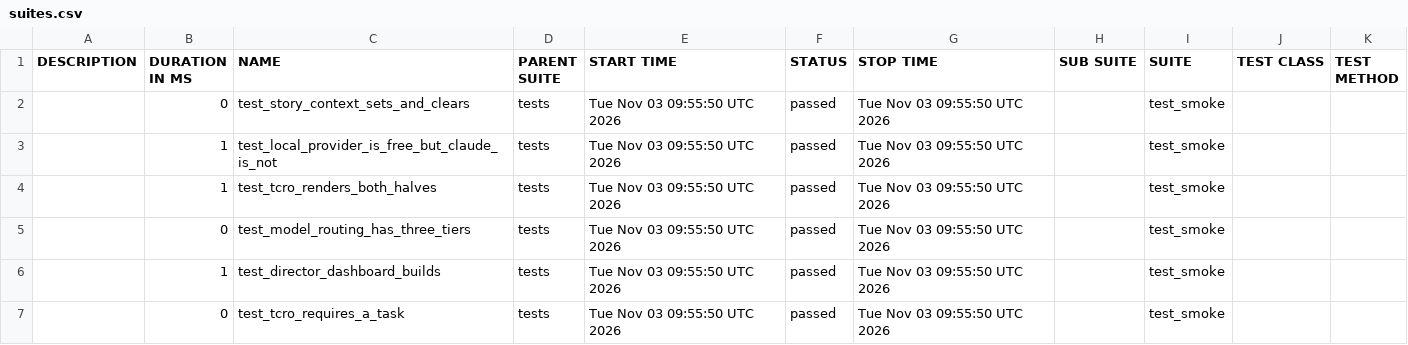
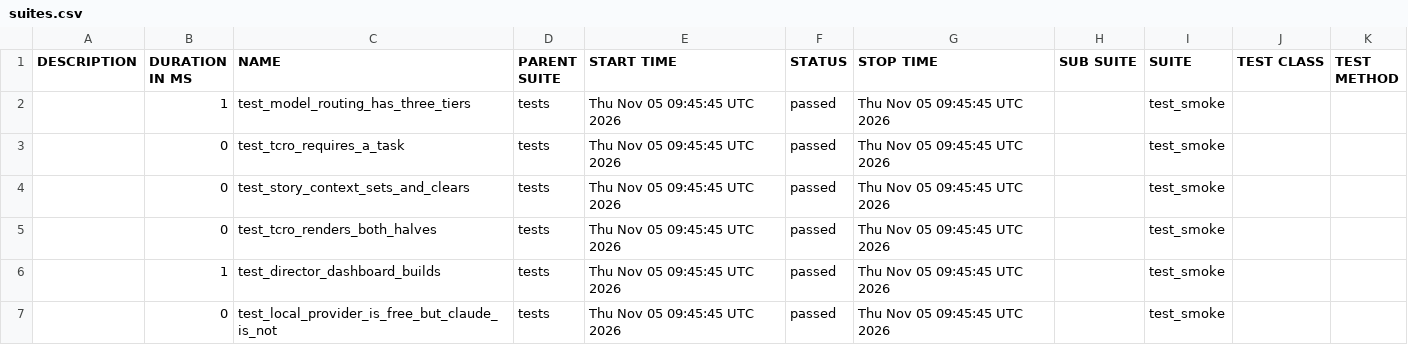
Before and after one commit to Anandraj-pro/OmniTest-AI, a CSV file: data/suites.csv, drawn as a sheet.

```diff
--- a/data/suites.csv
+++ b/data/suites.csv
@@ -1,7 +1,7 @@
 "DESCRIPTION","DURATION IN MS","NAME","PARENT SUITE","START TIME","STATUS","STOP TIME","SUB SUITE","SUITE","TEST CLASS","TEST METHOD"
-"","0","test_story_context_sets_and_clears","tests","Tue Nov 03 09:55:50 UTC 2026","passed","Tue Nov 03 09:55:50 UTC 2026","","test_smoke","",""
-"","1","test_local_provider_is_free_but_claude_is_not","tests","Tue Nov 03 09:55:50 UTC 2026","passed","Tue Nov 03 09:55:50 UTC 2026","","test_smoke","",""
-"","1","test_tcro_renders_both_halves","tests","Tue Nov 03 09:55:50 UTC 2026","passed","Tue Nov 03 09:55:50 UTC 2026","","test_smoke","",""
-"","0","test_model_routing_has_three_tiers","tests","Tue Nov 03 09:55:50 UTC 2026","passed","Tue Nov 03 09:55:50 UTC 2026","","test_smoke","",""
-"","1","test_director_dashboard_builds","tests","Tue Nov 03 09:55:50 UTC 2026","passed","Tue Nov 03 09:55:50 UTC 2026","","test_smoke","",""
-"","0","test_tcro_requires_a_task","tests","Tue Nov 03 09:55:50 UTC 2026","passed","Tue Nov 03 09:55:50 UTC 2026","","test_smoke","",""
+"","1","test_model_routing_has_three_tiers","tests","Thu Nov 05 09:45:45 UTC 2026","passed","Thu Nov 05 09:45:45 UTC 2026","","test_smoke","",""
+"","0","test_tcro_requires_a_task","tests","Thu Nov 05 09:45:45 UTC 2026","passed","Thu Nov 05 09:45:45 UTC 2026","","test_smoke","",""
+"","0","test_story_context_sets_and_clears","tests","Thu Nov 05 09:45:45 UTC 2026","passed","Thu Nov 05 09:45:45 UTC 2026","","test_smoke","",""
+"","0","test_tcro_renders_both_halves","tests","Thu Nov 05 09:45:45 UTC 2026","passed","Thu Nov 05 09:45:45 UTC 2026","","test_smoke","",""
+"","1","test_director_dashboard_builds","tests","Thu Nov 05 09:45:45 UTC 2026","passed","Thu Nov 05 09:45:45 UTC 2026","","test_smoke","",""
+"","0","test_local_provider_is_free_but_claude_is_not","tests","Thu Nov 05 09:45:45 UTC 2026","passed","Thu Nov 05 09:45:45 UTC 2026","","test_smoke","",""
```
Also changed, not shown: 26 other files.
